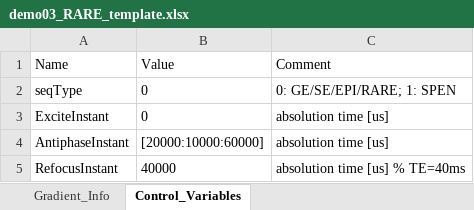
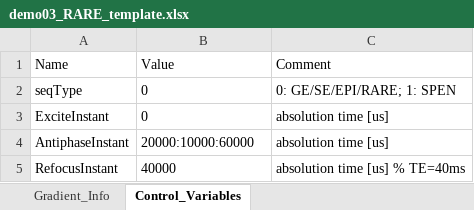
Before and after one commit to lishayuan/calculate_b_matrix, an Excel workbook: demos/demo03_RARE_template.xlsx, sheet Control_Variables, drawn as a sheet; values as stored, in another font and other column widths than the file's, no borders; the diff names each change by its address in the sheet, - before the commit and + after, or states it on an @@ line.

```diff
--- a/demos/demo03_RARE_template.xlsx (sheet Control_Variables)
+++ b/demos/demo03_RARE_template.xlsx (sheet Control_Variables)
-B4: [20000:10000:60000]
+B4: 20000:10000:60000
```
Also changed, not shown: demos/demo01_GE_template.xlsx, 17 other files.
